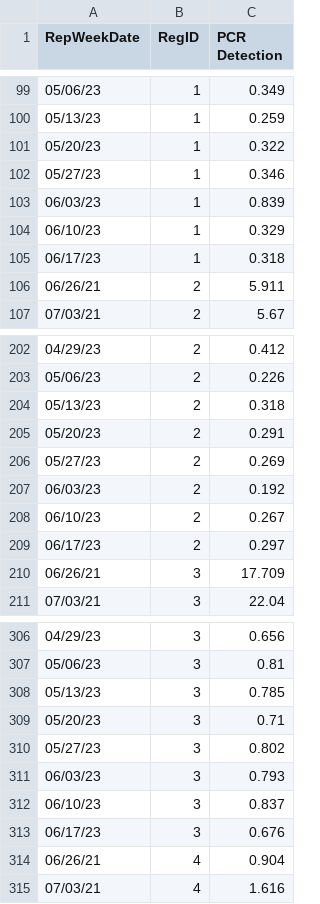
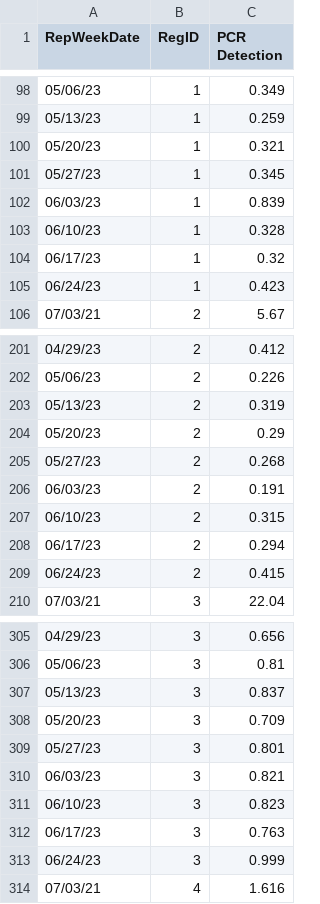
Before and after one commit to jasonwlee1/RSV-Regional-Data-Pull, a CSV file: rsv_regional_data.csv, drawn as a sheet; only a part is shown, gaps mark what is left out; the diff covers the shown part only.

```diff
--- a/rsv_regional_data.csv
+++ b/rsv_regional_data.csv
@@ -100,8 +99,8 @@ RepWeekDate,RegID,PCR Detection
 05/13/23,1,0.259
-05/20/23,1,0.322
-05/27/23,1,0.346
+05/20/23,1,0.321
+05/27/23,1,0.345
 06/03/23,1,0.839
-06/10/23,1,0.329
-06/17/23,1,0.318
-06/26/21,2,5.911
+06/10/23,1,0.328
+06/17/23,1,0.32
+06/24/23,1,0.423
 07/03/21,2,5.67
@@ -203,9 +202,9 @@ RepWeekDate,RegID,PCR Detection
 05/06/23,2,0.226
-05/13/23,2,0.318
-05/20/23,2,0.291
-05/27/23,2,0.269
-06/03/23,2,0.192
-06/10/23,2,0.267
-06/17/23,2,0.297
-06/26/21,3,17.709
+05/13/23,2,0.319
+05/20/23,2,0.29
+05/27/23,2,0.268
+06/03/23,2,0.191
+06/10/23,2,0.315
+06/17/23,2,0.294
+06/24/23,2,0.415
 07/03/21,3,22.04
@@ -307,9 +306,9 @@ RepWeekDate,RegID,PCR Detection
 05/06/23,3,0.81
-05/13/23,3,0.785
-05/20/23,3,0.71
-05/27/23,3,0.802
-06/03/23,3,0.793
-06/10/23,3,0.837
-06/17/23,3,0.676
-06/26/21,4,0.904
+05/13/23,3,0.837
+05/20/23,3,0.709
+05/27/23,3,0.801
+06/03/23,3,0.821
+06/10/23,3,0.823
+06/17/23,3,0.763
+06/24/23,3,0.999
 07/03/21,4,1.616
```
Also changed, not shown: 1 added row, 1 removed row and 3 edited cells elsewhere in this file.
